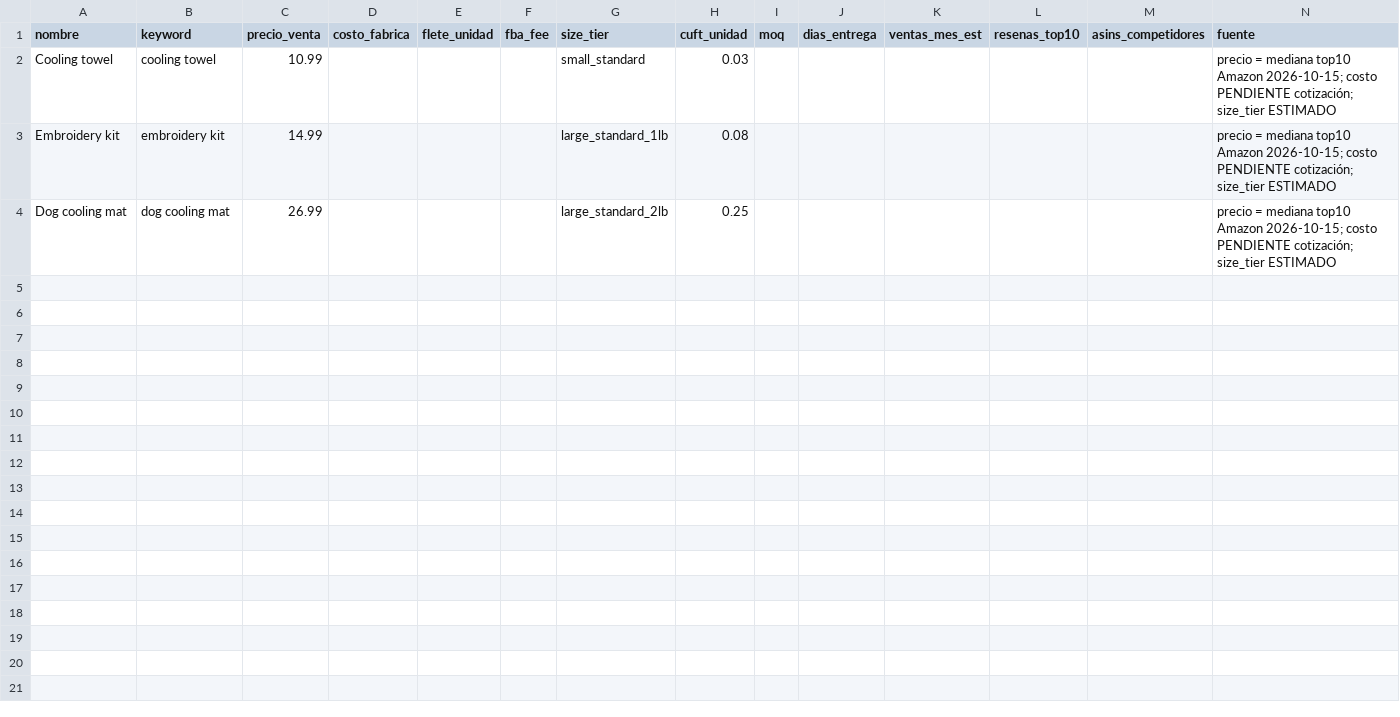
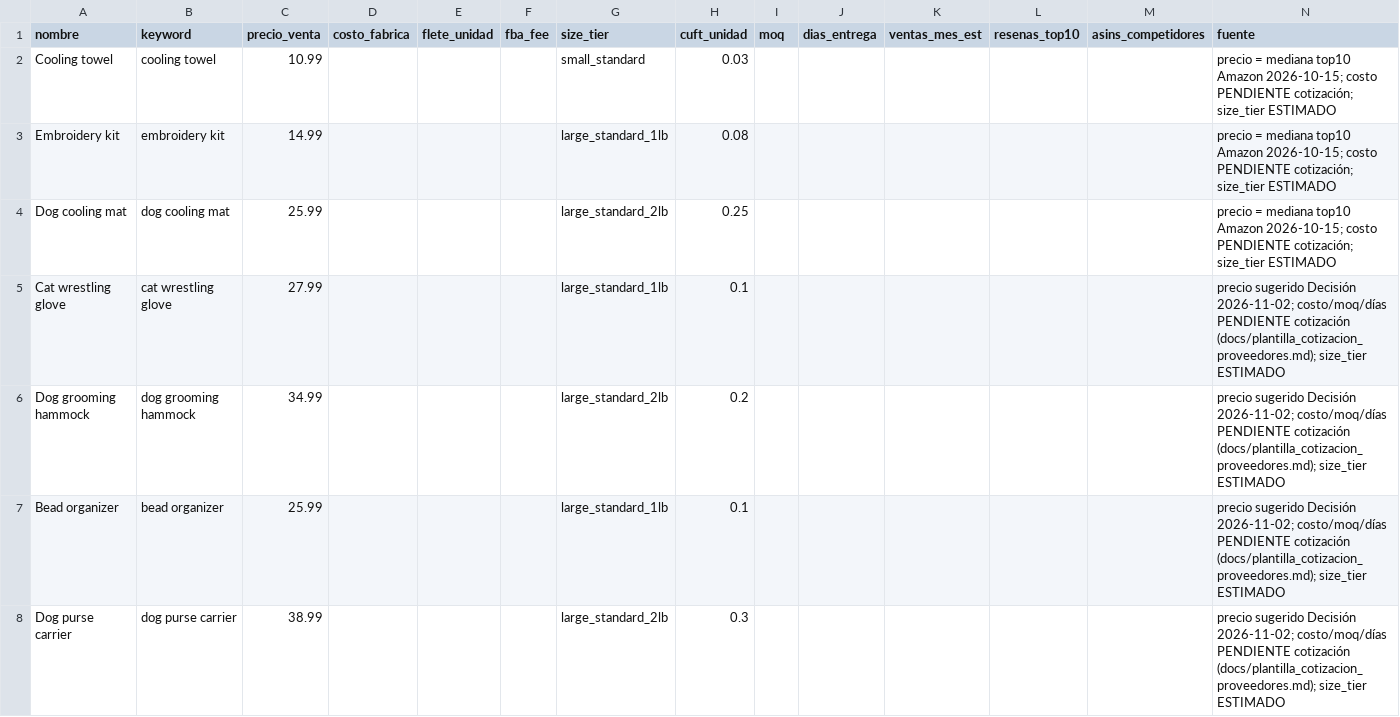
Before and after one commit to infoboy27/weaverslogistic, a CSV file: data/candidates.csv, drawn as a sheet.

```diff
--- a/data/candidates.csv
+++ b/data/candidates.csv
@@ -3,2 +3,6 @@ Cooling towel,cooling towel,10.99,,,,small_standard,0.03,,,,,,precio = mediana t
 Embroidery kit,embroidery kit,14.99,,,,large_standard_1lb,0.08,,,,,,precio = mediana top10 Amazon 2026-10-15; costo PENDIENTE cotización; size_tier ESTIMADO
-Dog cooling mat,dog cooling mat,26.99,,,,large_standard_2lb,0.25,,,,,,precio = mediana top10 Amazon 2026-10-15; costo PENDIENTE cotización; size_tier ESTIMADO
+Dog cooling mat,dog cooling mat,25.99,,,,large_standard_2lb,0.25,,,,,,precio = mediana top10 Amazon 2026-10-15; costo PENDIENTE cotización; size_tier ESTIMADO
+Cat wrestling glove,cat wrestling glove,27.99,,,,large_standard_1lb,0.1,,,,,,precio sugerido Decisión 2026-11-02; costo/moq/días PENDIENTE cotización (docs/plantilla_cotizacion_proveedores.md); size_tier ESTIMADO
+Dog grooming hammock,dog grooming hammock,34.99,,,,large_standard_2lb,0.2,,,,,,precio sugerido Decisión 2026-11-02; costo/moq/días PENDIENTE cotización (docs/plantilla_cotizacion_proveedores.md); size_tier ESTIMADO
+Bead organizer,bead organizer,25.99,,,,large_standard_1lb,0.1,,,,,,precio sugerido Decisión 2026-11-02; costo/moq/días PENDIENTE cotización (docs/plantilla_cotizacion_proveedores.md); size_tier ESTIMADO
+Dog purse carrier,dog purse carrier,38.99,,,,large_standard_2lb,0.3,,,,,,precio sugerido Decisión 2026-11-02; costo/moq/días PENDIENTE cotización (docs/plantilla_cotizacion_proveedores.md); size_tier ESTIMADO
```
Also changed, not shown: 2 other files.
